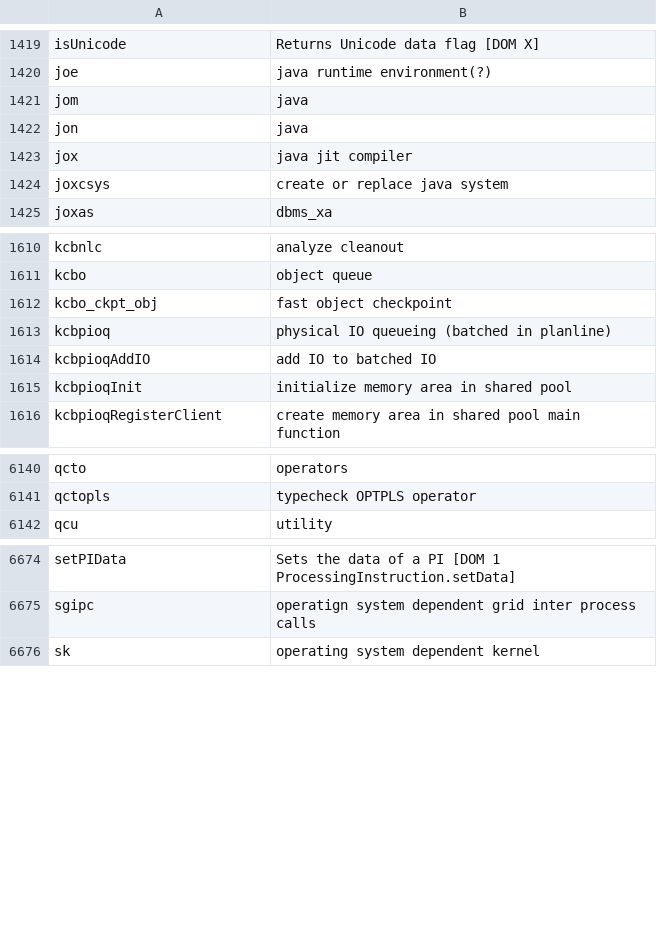
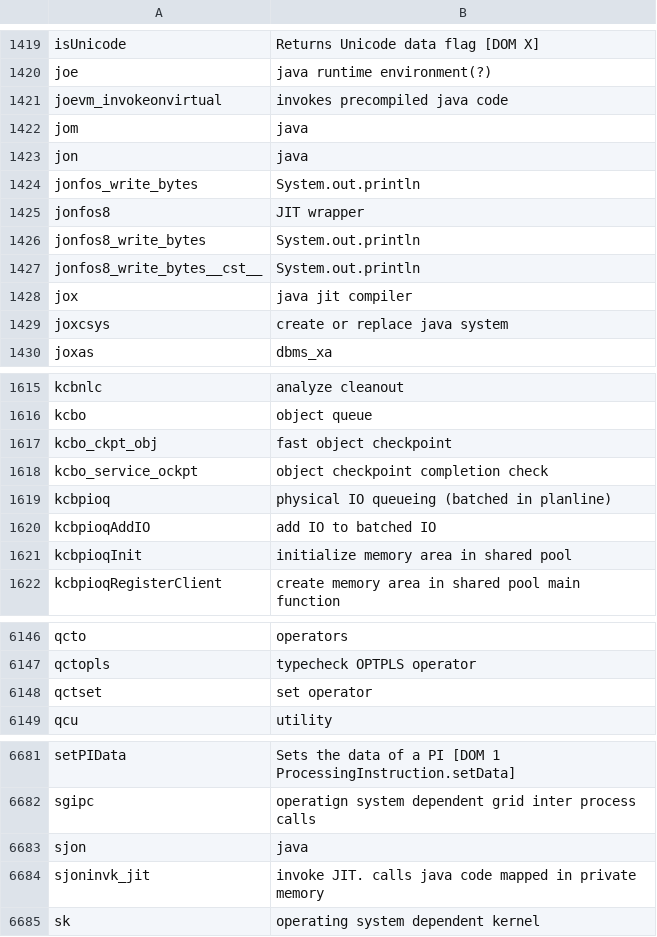
Before and after one commit to skoehler-soocs/ora_db_func_anno, a CSV file: functions.csv, drawn as a sheet; only a part is shown, gaps mark what is left out.

Commit message:
some jvm, kcbo_service_ockpt

```diff
--- a/functions.csv
+++ b/functions.csv
@@ -1420,4 +1420,9 @@ isUnicode|Returns Unicode data flag [DOM X]
 joe|java runtime environment(?)
+joevm_invokeonvirtual|invokes precompiled java code
 jom|java
 jon|java
+jonfos_write_bytes|System.out.println
+jonfos8|JIT wrapper
+jonfos8_write_bytes|System.out.println
+jonfos8_write_bytes__cst__|System.out.println
 jox|java jit compiler
@@ -1612,2 +1617,3 @@ kcbo|object queue
 kcbo_ckpt_obj|fast object checkpoint
+kcbo_service_ockpt|object checkpoint completion check
 kcbpioq|physical IO queueing (batched in planline)
@@ -6141,2 +6147,3 @@ qcto|operators
 qctopls|typecheck OPTPLS operator
+qctset|set operator
 qcu|utility
@@ -6675,2 +6682,4 @@ setPIData|Sets the data of a PI [DOM 1 ProcessingInstruction.setData]
 sgipc|operatign system dependent grid inter process calls
+sjon|java
+sjoninvk_jit|invoke JIT. calls java code mapped in private memory
 sk|operating system dependent kernel
```
